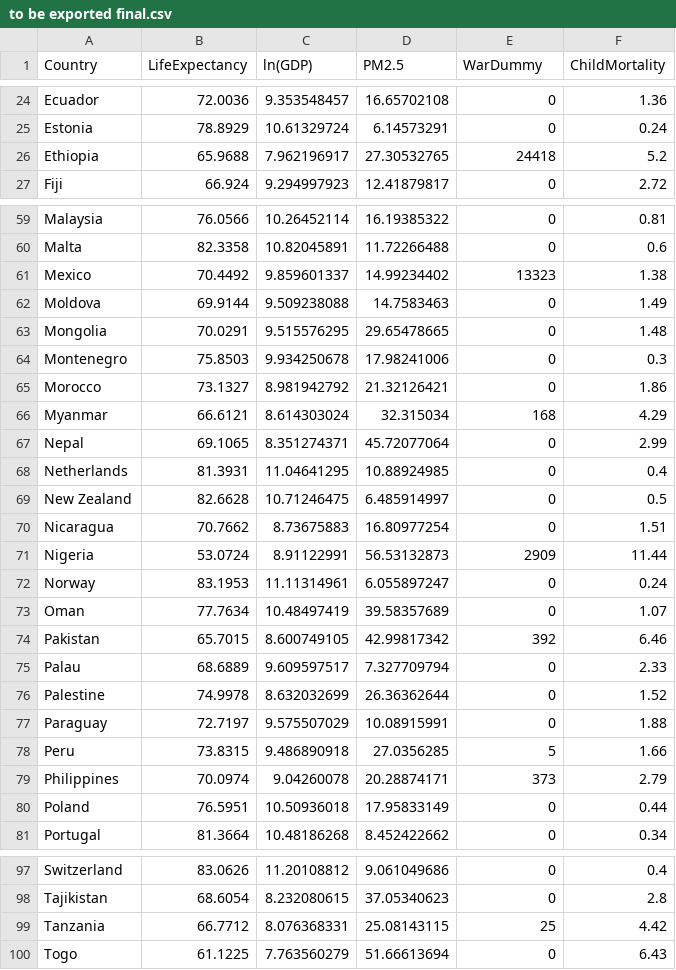
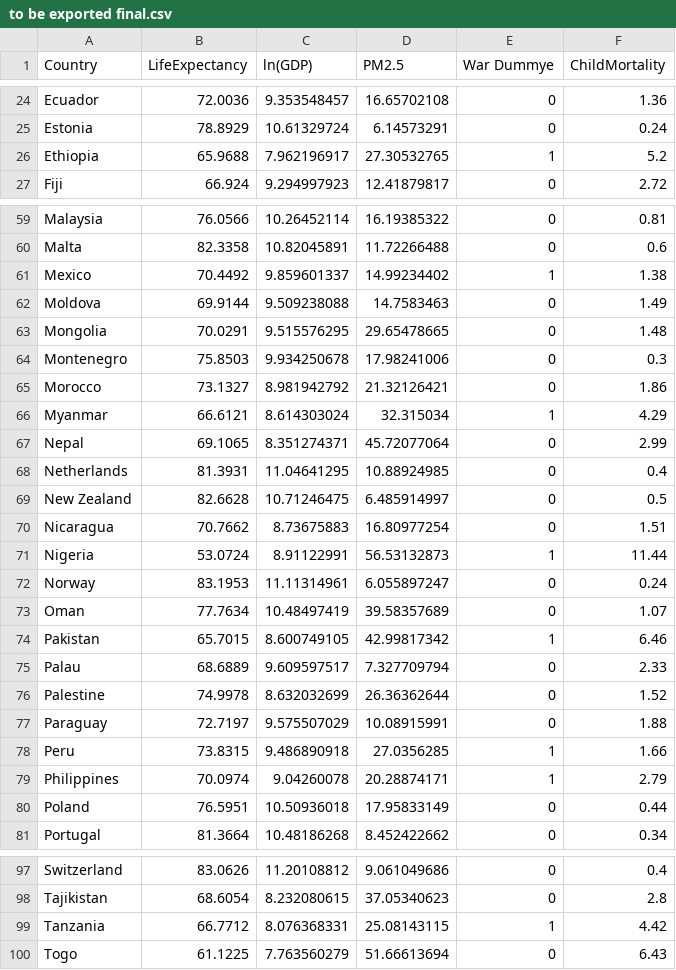
Before and after one commit to yadunandhinisenthilkumar-collab/ECO-321, a CSV file: to be exported final.csv, drawn as a sheet; only a part is shown, gaps mark what is left out; the diff covers the shown part only.

```diff
--- a/to be exported final.csv
+++ b/to be exported final.csv
@@ -1 +1 @@
-Country,LifeExpectancy,ln(GDP),PM2.5,WarDummy,ChildMortality
+Country,LifeExpectancy,ln(GDP),PM2.5,War Dummye,ChildMortality
@@ -25,3 +25,3 @@ Ecuador,72.0036,9.353548457,16.65702108,0,1.36
 Estonia,78.8929,10.61329724,6.14573291,0,0.24
-Ethiopia,65.9688,7.962196917,27.30532765,24418,5.2
+Ethiopia,65.9688,7.962196917,27.30532765,1,5.2
 Fiji,66.924,9.294997923,12.41879817,0,2.72
@@ -60,3 +60,3 @@ Malaysia,76.0566,10.26452114,16.19385322,0,0.81
 Malta,82.3358,10.82045891,11.72266488,0,0.6
-Mexico,70.4492,9.859601337,14.99234402,13323,1.38
+Mexico,70.4492,9.859601337,14.99234402,1,1.38
 Moldova,69.9144,9.509238088,14.7583463,0,1.49
@@ -65,3 +65,3 @@ Montenegro,75.8503,9.934250678,17.98241006,0,0.3
 Morocco,73.1327,8.981942792,21.32126421,0,1.86
-Myanmar,66.6121,8.614303024,32.315034,168,4.29
+Myanmar,66.6121,8.614303024,32.315034,1,4.29
 Nepal,69.1065,8.351274371,45.72077064,0,2.99
@@ -70,6 +70,6 @@ New Zealand,82.6628,10.71246475,6.485914997,0,0.5
 Nicaragua,70.7662,8.73675883,16.80977254,0,1.51
-Nigeria,53.0724,8.91122991,56.53132873,2909,11.44
+Nigeria,53.0724,8.91122991,56.53132873,1,11.44
 Norway,83.1953,11.11314961,6.055897247,0,0.24
 Oman,77.7634,10.48497419,39.58357689,0,1.07
-Pakistan,65.7015,8.600749105,42.99817342,392,6.46
+Pakistan,65.7015,8.600749105,42.99817342,1,6.46
 Palau,68.6889,9.609597517,7.327709794,0,2.33
@@ -77,4 +77,4 @@ Palestine,74.9978,8.632032699,26.36362644,0,1.52
 Paraguay,72.7197,9.575507029,10.08915991,0,1.88
-Peru,73.8315,9.486890918,27.0356285,5,1.66
-Philippines,70.0974,9.04260078,20.28874171,373,2.79
+Peru,73.8315,9.486890918,27.0356285,1,1.66
+Philippines,70.0974,9.04260078,20.28874171,1,2.79
 Poland,76.5951,10.50936018,17.95833149,0,0.44
@@ -98,3 +98,3 @@ Switzerland,83.0626,11.20108812,9.061049686,0,0.4
 Tajikistan,68.6054,8.232080615,37.05340623,0,2.8
-Tanzania,66.7712,8.076368331,25.08143115,25,4.42
+Tanzania,66.7712,8.076368331,25.08143115,1,4.42
 Togo,61.1225,7.763560279,51.66613694,0,6.43
```
Also changed, not shown: 12 edited cells elsewhere in this file.
